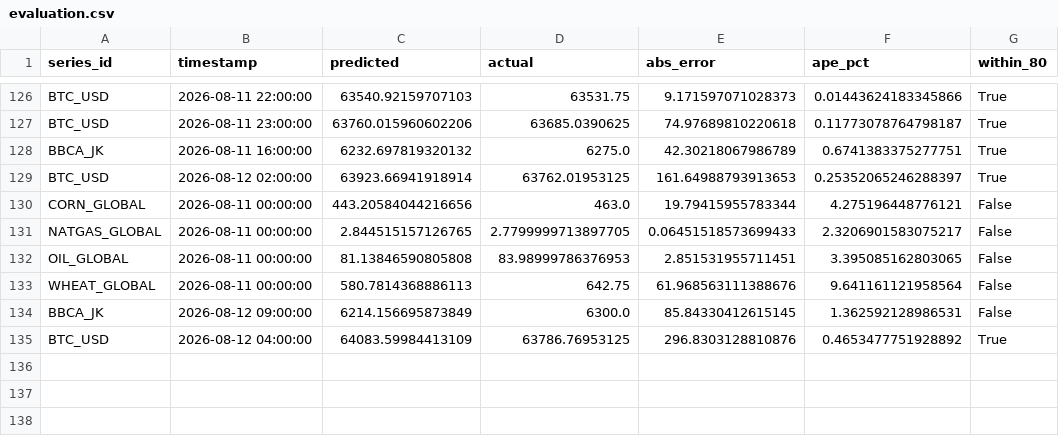
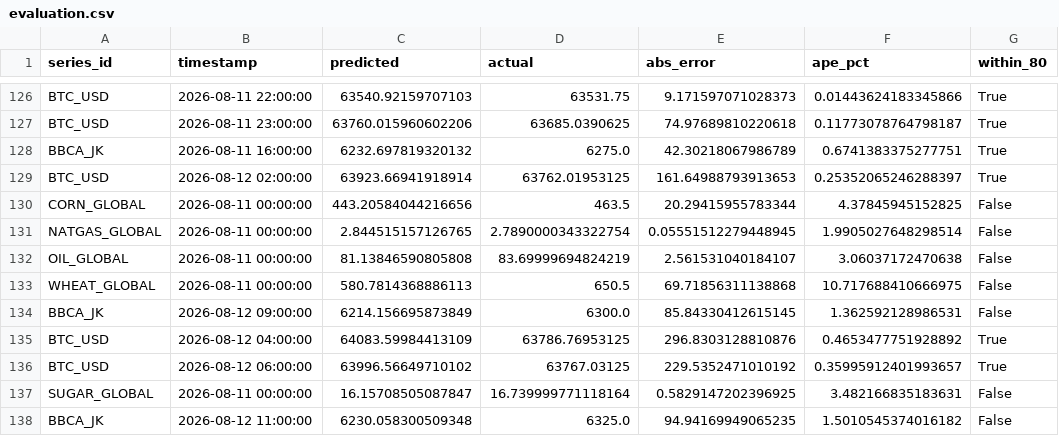
Before and after one commit to salimz-arch/tsf-market-analytics, a CSV file: data/forecasts/evaluation.csv, drawn as a sheet; only a part is shown, gaps mark what is left out.

```diff
--- a/data/forecasts/evaluation.csv
+++ b/data/forecasts/evaluation.csv
@@ -129,7 +129,10 @@ BBCA_JK,2026-08-11 16:00:00,6232.697819320132,6275.0,42.30218067986789,0.6741383
 BTC_USD,2026-08-12 02:00:00,63923.66941918914,63762.01953125,161.64988793913653,0.25352065246288397,True
-CORN_GLOBAL,2026-08-11 00:00:00,443.20584044216656,463.0,19.79415955783344,4.275196448776121,False
-NATGAS_GLOBAL,2026-08-11 00:00:00,2.844515157126765,2.7799999713897705,0.06451518573699433,2.3206901583075217,False
-OIL_GLOBAL,2026-08-11 00:00:00,81.13846590805808,83.98999786376953,2.851531955711451,3.395085162803065,False
-WHEAT_GLOBAL,2026-08-11 00:00:00,580.7814368886113,642.75,61.968563111388676,9.641161121958564,False
+CORN_GLOBAL,2026-08-11 00:00:00,443.20584044216656,463.5,20.29415955783344,4.37845945152825,False
+NATGAS_GLOBAL,2026-08-11 00:00:00,2.844515157126765,2.7890000343322754,0.05551512279448945,1.9905027648298514,False
+OIL_GLOBAL,2026-08-11 00:00:00,81.13846590805808,83.69999694824219,2.561531040184107,3.06037172470638,False
+WHEAT_GLOBAL,2026-08-11 00:00:00,580.7814368886113,650.5,69.71856311138868,10.717688410666975,False
 BBCA_JK,2026-08-12 09:00:00,6214.156695873849,6300.0,85.84330412615145,1.362592128986531,False
 BTC_USD,2026-08-12 04:00:00,64083.59984413109,63786.76953125,296.8303128810876,0.4653477751928892,True
+BTC_USD,2026-08-12 06:00:00,63996.56649710102,63767.03125,229.5352471010192,0.35995912401993657,True
+SUGAR_GLOBAL,2026-08-11 00:00:00,16.15708505087847,16.739999771118164,0.5829147202396925,3.482166835183631,False
+BBCA_JK,2026-08-12 11:00:00,6230.058300509348,6325.0,94.94169949065235,1.5010545374016182,False
```
Also changed, not shown: data/forecasts/conclusions.csv, data/forecasts/forecast.csv, 18 other files.
